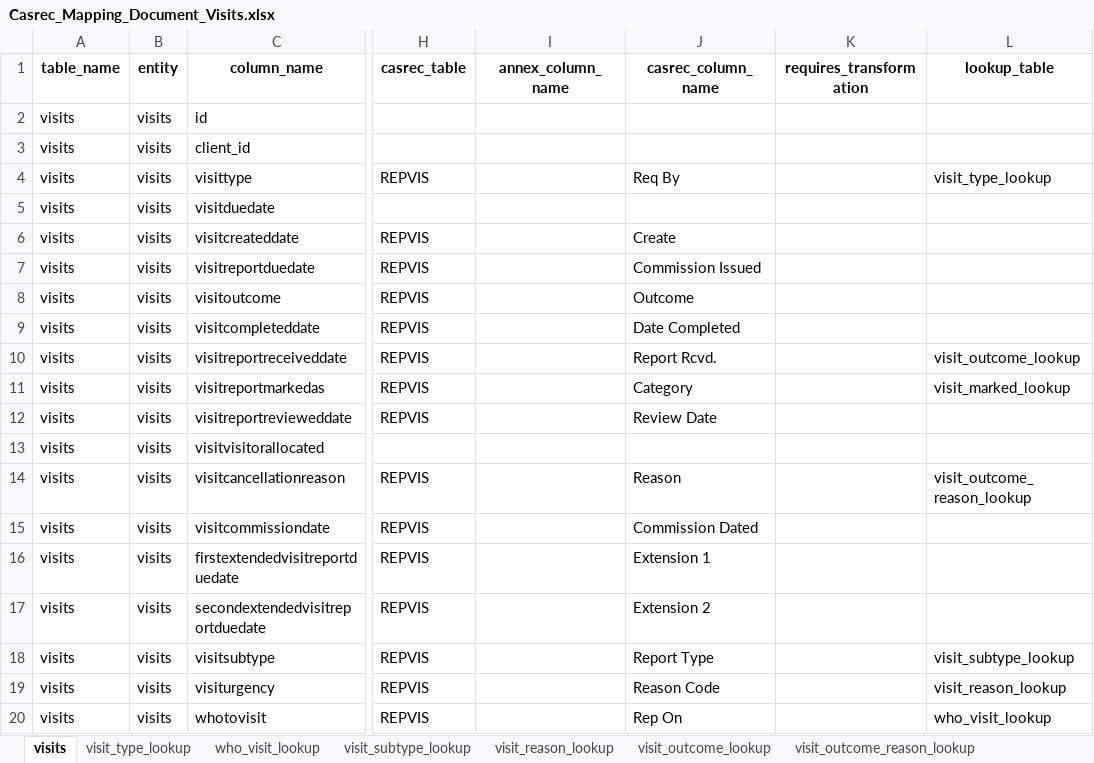
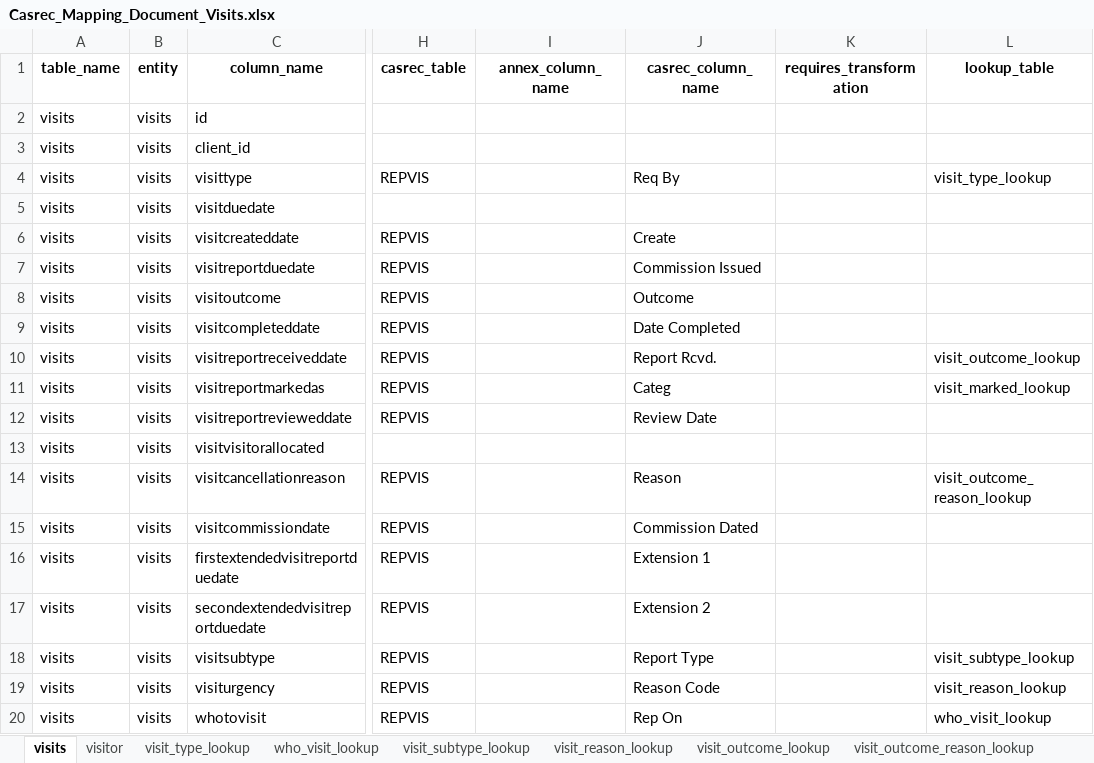
Before and after one commit to uk-gov-mirror/ministryofjustice.opg-data-casrec-migration-mappings, an Excel workbook: mapping_spreadsheet/Casrec_Mapping_Document_Visits.xlsx, sheet visits, drawn as a sheet; only a part is shown, gaps mark what is left out; values as stored, in another font and other column widths than the file's, no borders; charts and pictures not drawn; the diff names each change by its address in the sheet, - before the commit and + after, or states it on an @@ line.

```diff
--- a/mapping_spreadsheet/Casrec_Mapping_Document_Visits.xlsx (sheet visits)
+++ b/mapping_spreadsheet/Casrec_Mapping_Document_Visits.xlsx (sheet visits)
-J11 (casrec_column_name): Category
+J11 (casrec_column_name): Categ
```
Also changed, not shown: other sheet tabs, charts or pictures, mapping_spreadsheet/Casrec_Mapping_Document_Client.xlsx, mapping_spreadsheet/Casrec_Mapping_Document_Deputy.xlsx, 4 other files.
